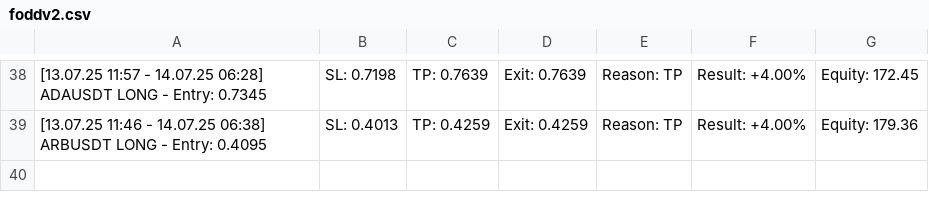
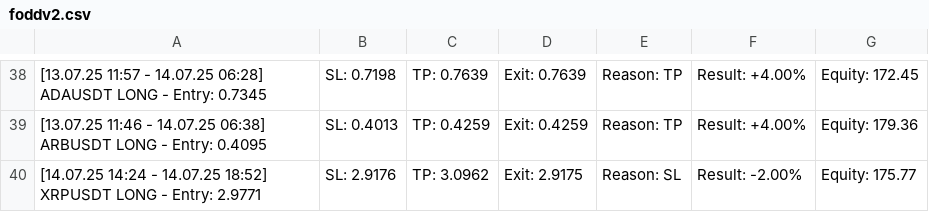
Before and after one commit to vFODD/FODDSIGNAL, a CSV file: foddv2.csv, drawn as a sheet; only a part is shown, gaps mark what is left out.

Commit message:
Güncelleme - 2025-07-14 18:53:24

```diff
--- a/foddv2.csv
+++ b/foddv2.csv
@@ -39 +39,2 @@
 [13.07.25 11:46 - 14.07.25 06:38] ARBUSDT LONG - Entry: 0.4095, SL: 0.4013, TP: 0.4259, Exit: 0.4259, Reason: TP, Result: +4.00%, Equity: 179.36
+[14.07.25 14:24 - 14.07.25 18:52] XRPUSDT LONG - Entry: 2.9771, SL: 2.9176, TP: 3.0962, Exit: 2.9175, Reason: SL, Result: -2.00%, Equity: 175.77
```
